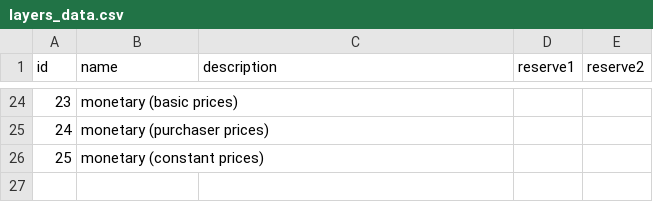
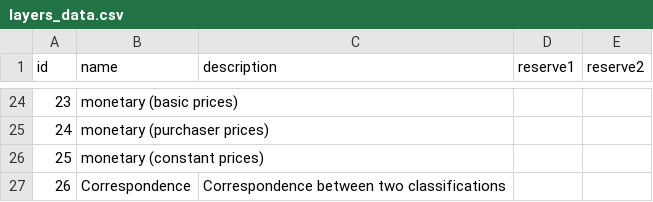
Before and after one commit to IndEcol/IE_data_commons, a CSV file: IEDC_LookupTable_fill/layers_data.csv, drawn as a sheet; only a part is shown, gaps mark what is left out.

```diff
--- a/IEDC_LookupTable_fill/layers_data.csv
+++ b/IEDC_LookupTable_fill/layers_data.csv
@@ -26 +26,2 @@ id;name;description;reserve1;reserve2
 25;monetary (constant prices);;;
+26;Correspondence;Correspondence between two classifications;;;
```
Also changed, not shown: IEDC_LookupTable_fill/aspects_data.csv, IEDC_LookupTable_fill/categories_data.csv, 3 other files.
